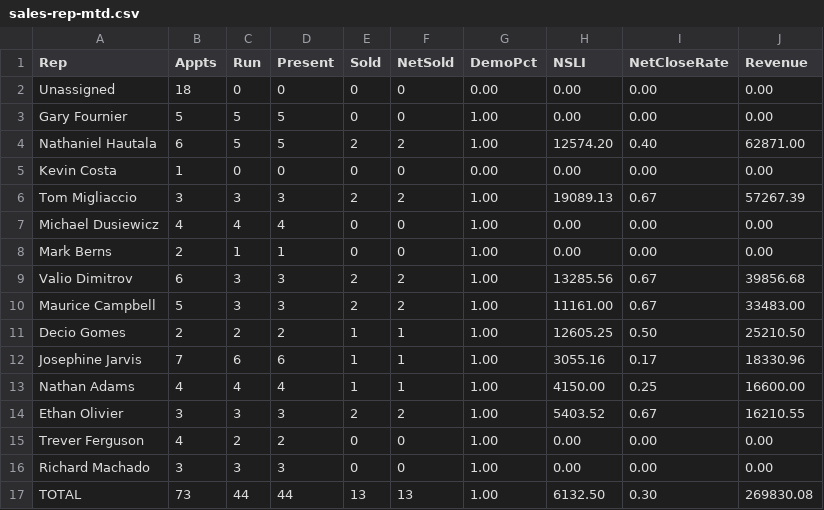
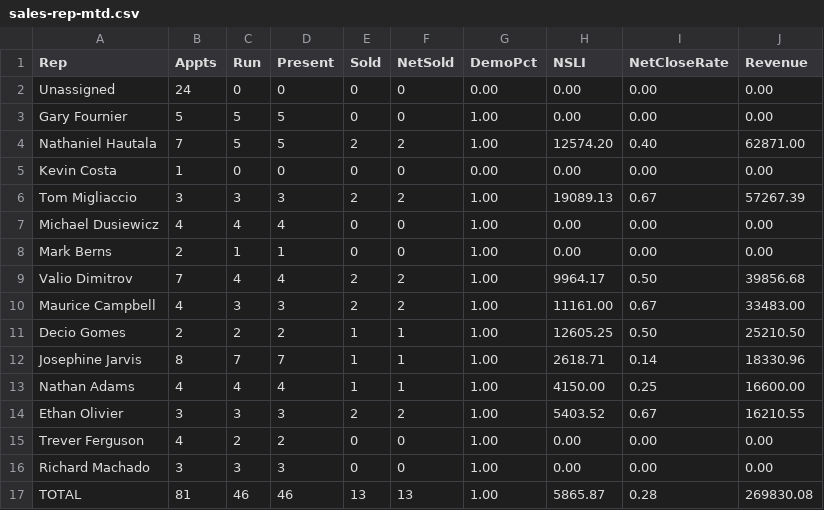
Before and after one commit to SeanSenno/rebath-sales-dashboard, a CSV file: data/sales-rep-mtd.csv, drawn as a sheet.

Commit message:
Daily refresh via Zap

```diff
--- a/data/sales-rep-mtd.csv
+++ b/data/sales-rep-mtd.csv
@@ -1,5 +1,5 @@
 Rep,Appts,Run,Present,Sold,NetSold,DemoPct,NSLI,NetCloseRate,Revenue
-Unassigned,18,0,0,0,0,0.00,0.00,0.00,0.00
+Unassigned,24,0,0,0,0,0.00,0.00,0.00,0.00
 Gary Fournier,5,5,5,0,0,1.00,0.00,0.00,0.00
-Nathaniel Hautala,6,5,5,2,2,1.00,12574.20,0.40,62871.00
+Nathaniel Hautala,7,5,5,2,2,1.00,12574.20,0.40,62871.00
 Kevin Costa,1,0,0,0,0,0.00,0.00,0.00,0.00
@@ -8,6 +8,6 @@ Michael Dusiewicz,4,4,4,0,0,1.00,0.00,0.00,0.00
 Mark Berns,2,1,1,0,0,1.00,0.00,0.00,0.00
-Valio Dimitrov,6,3,3,2,2,1.00,13285.56,0.67,39856.68
-Maurice Campbell,5,3,3,2,2,1.00,11161.00,0.67,33483.00
+Valio Dimitrov,7,4,4,2,2,1.00,9964.17,0.50,39856.68
+Maurice Campbell,4,3,3,2,2,1.00,11161.00,0.67,33483.00
 Decio Gomes,2,2,2,1,1,1.00,12605.25,0.50,25210.50
-Josephine Jarvis,7,6,6,1,1,1.00,3055.16,0.17,18330.96
+Josephine Jarvis,8,7,7,1,1,1.00,2618.71,0.14,18330.96
 Nathan Adams,4,4,4,1,1,1.00,4150.00,0.25,16600.00
@@ -16,2 +16,2 @@ Trever Ferguson,4,2,2,0,0,1.00,0.00,0.00,0.00
 Richard Machado,3,3,3,0,0,1.00,0.00,0.00,0.00
-TOTAL,73,44,44,13,13,1.00,6132.50,0.30,269830.08
+TOTAL,81,46,46,13,13,1.00,5865.87,0.28,269830.08
```
